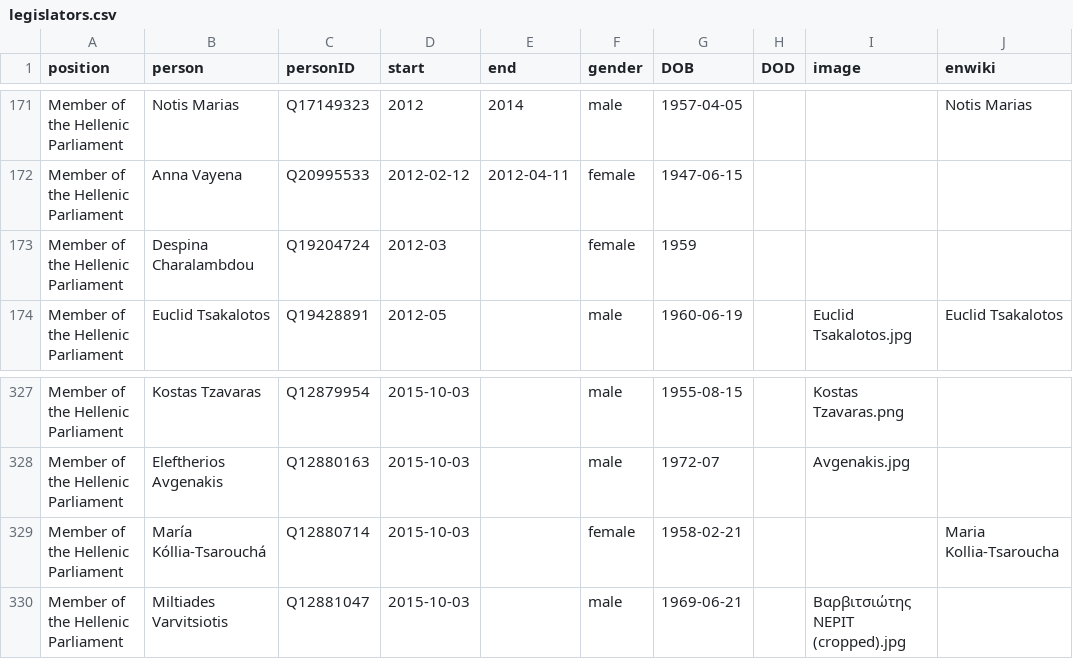
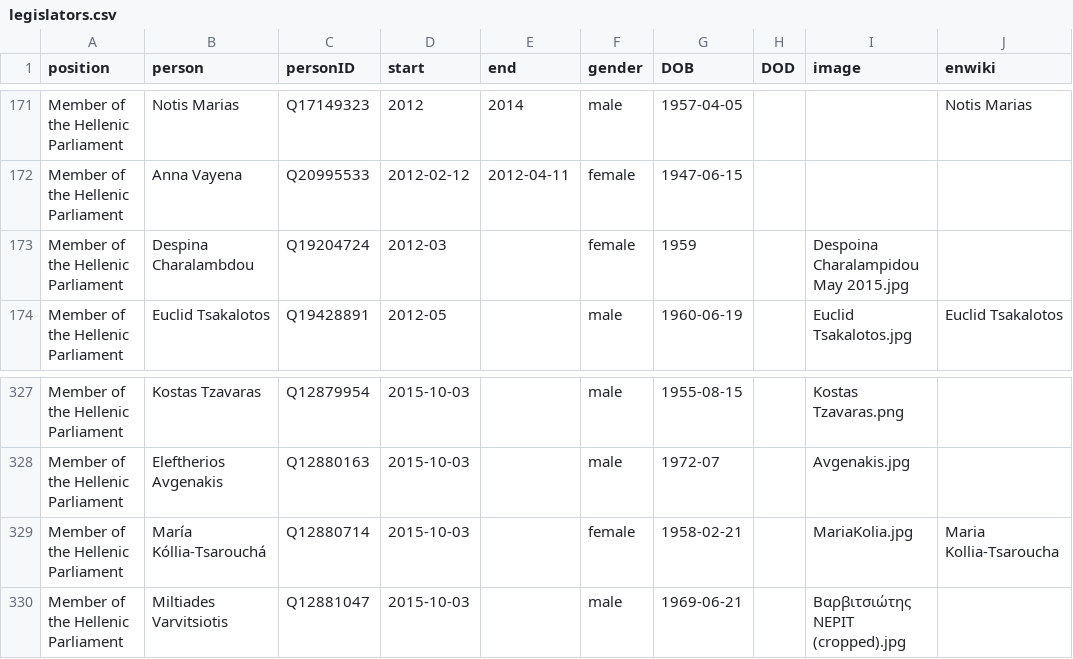
Before and after one commit to every-politician-scrapers/greece-cabinet, a CSV file: html/legislators.csv, drawn as a sheet; only a part is shown, gaps mark what is left out.

```diff
--- a/html/legislators.csv
+++ b/html/legislators.csv
@@ -172,3 +172,3 @@ Member of the Hellenic Parliament,Notis Marias,Q17149323,2012,2014,male,1957-04-
 Member of the Hellenic Parliament,Anna Vayena,Q20995533,2012-02-12,2012-04-11,female,1947-06-15,,,
-Member of the Hellenic Parliament,Despina Charalambdou,Q19204724,2012-03,,female,1959,,,
+Member of the Hellenic Parliament,Despina Charalambdou,Q19204724,2012-03,,female,1959,,Despoina Charalampidou May 2015.jpg,
 Member of the Hellenic Parliament,Euclid Tsakalotos,Q19428891,2012-05,,male,1960-06-19,,Euclid Tsakalotos.jpg,Euclid Tsakalotos
@@ -328,3 +328,3 @@ Member of the Hellenic Parliament,Kostas Tzavaras,Q12879954,2015-10-03,,male,195
 Member of the Hellenic Parliament,Eleftherios Avgenakis,Q12880163,2015-10-03,,male,1972-07,,Avgenakis.jpg,
-Member of the Hellenic Parliament,María Kóllia-Tsarouchá,Q12880714,2015-10-03,,female,1958-02-21,,,Maria Kollia-Tsaroucha
+Member of the Hellenic Parliament,María Kóllia-Tsarouchá,Q12880714,2015-10-03,,female,1958-02-21,,MariaKolia.jpg,Maria Kollia-Tsaroucha
 Member of the Hellenic Parliament,Miltiades Varvitsiotis,Q12881047,2015-10-03,,male,1969-06-21,,Βαρβιτσιώτης ΝΕΡΙΤ (cropped).jpg,
```
Also changed, not shown: html/holders21.csv, html/positions.csv.
